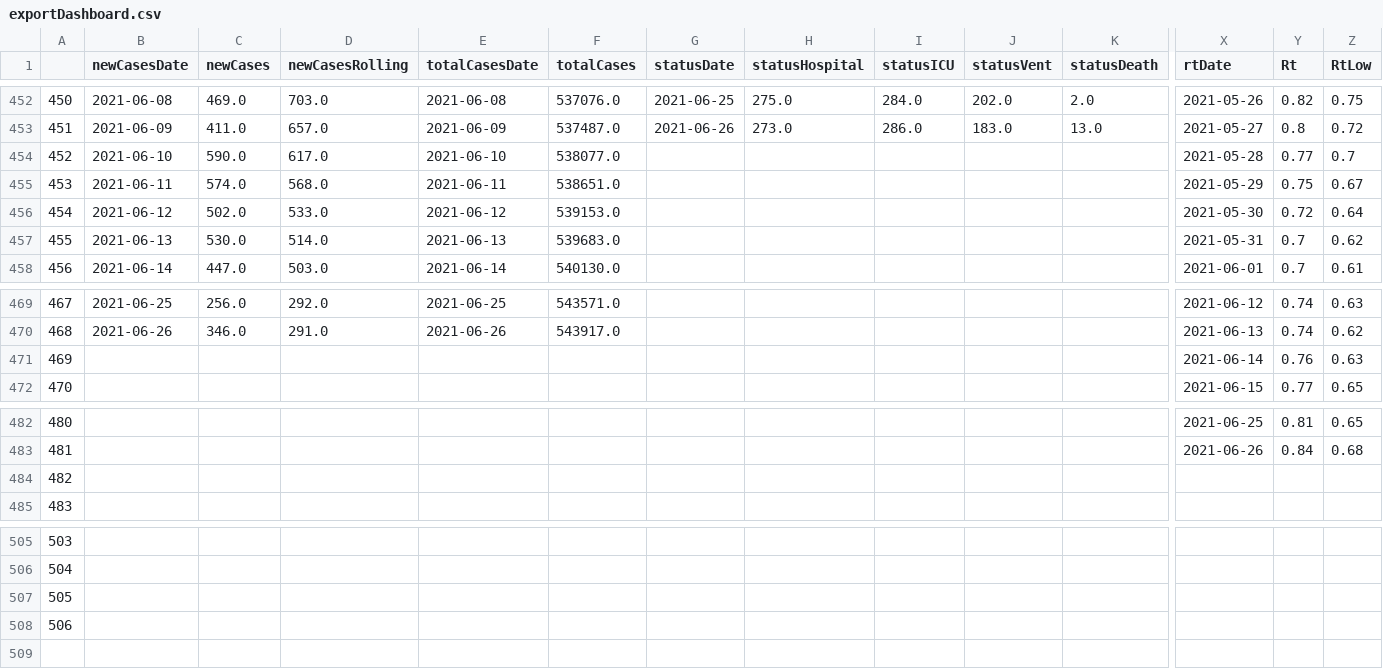
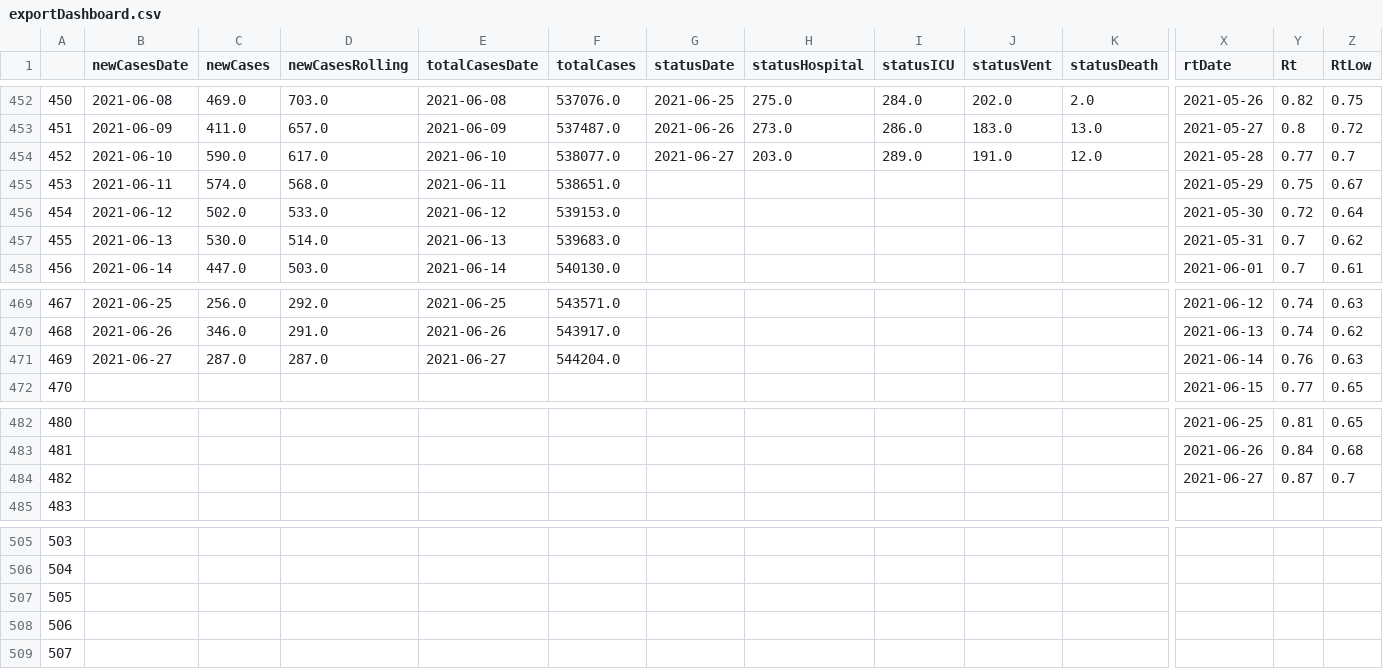
Before and after one commit to aaljaish/covid-19, a CSV file: exportDashboard.csv, drawn as a sheet; only a part is shown, gaps mark what is left out; rows hold the shown columns only; the diff covers the shown part only; the diff names each change by its address in the sheet, - before the commit and + after, or states it on an @@ line.

Commit message:
Ontario COVID-19 Provincial Data Summaries

```diff
--- a/exportDashboard.csv
+++ b/exportDashboard.csv
-G454 (statusDate): (empty)
+G454 (statusDate): 2021-06-27
-H454 (statusHospital): (empty)
+H454 (statusHospital): 203.0
-I454 (statusICU): (empty)
+I454 (statusICU): 289.0
-J454 (statusVent): (empty)
+J454 (statusVent): 191.0
-K454 (statusDeath): (empty)
+K454 (statusDeath): 12.0
-B471 (newCasesDate): (empty)
+B471 (newCasesDate): 2021-06-27
-C471 (newCases): (empty)
+C471 (newCases): 287.0
-D471 (newCasesRolling): (empty)
+D471 (newCasesRolling): 287.0
-E471 (totalCasesDate): (empty)
+E471 (totalCasesDate): 2021-06-27
-F471 (totalCases): (empty)
+F471 (totalCases): 544204.0
-X484 (rtDate): (empty)
+X484 (rtDate): 2021-06-27
-Y484 (Rt): (empty)
+Y484 (Rt): 0.87
-Z484 (RtLow): (empty)
+Z484 (RtLow): 0.7
+row 509: 507
```
Also changed, not shown: 9 edited cells elsewhere in this file.
